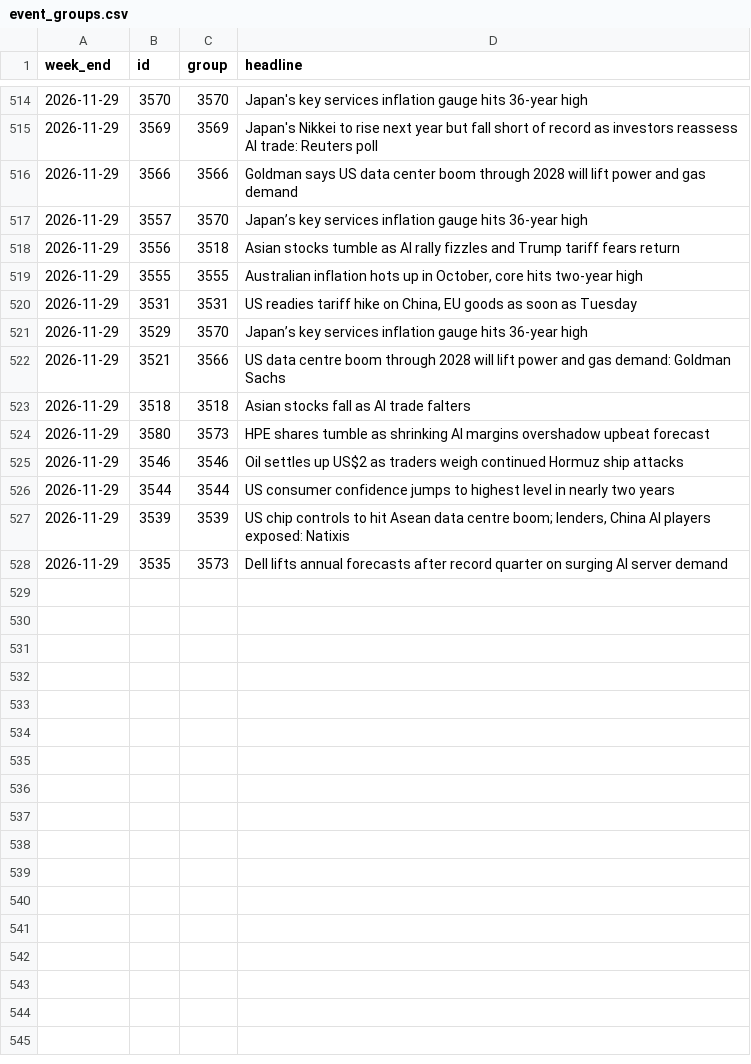
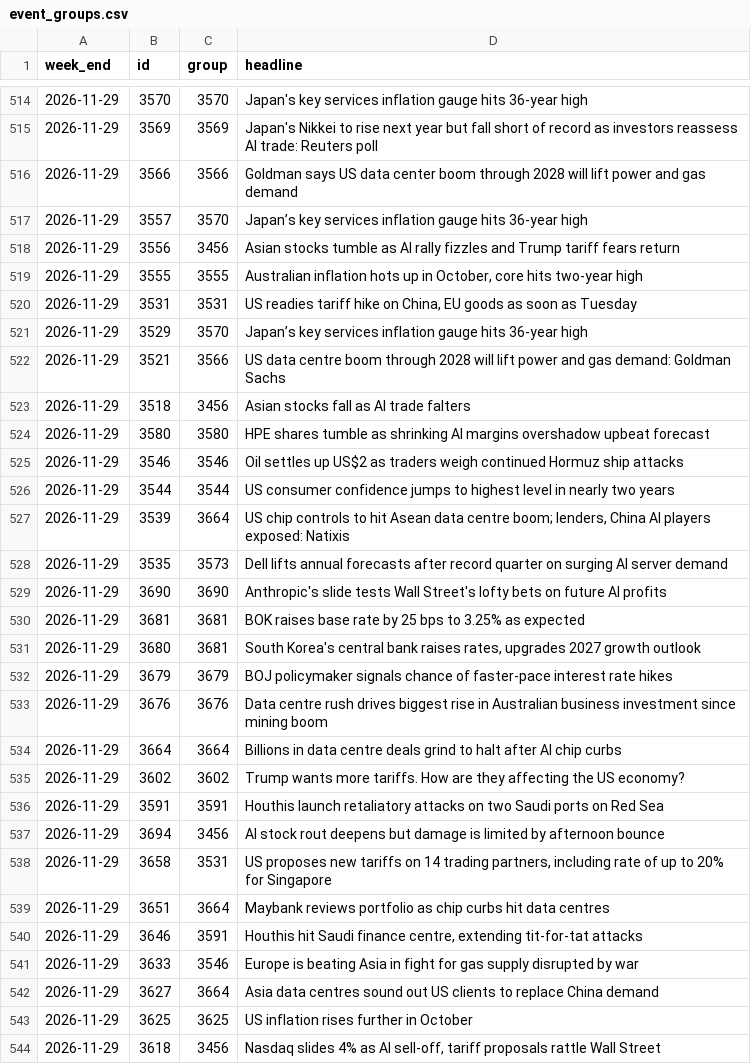
Before and after one commit to kavishetty0402/SGD-Dashboard, a CSV file: scoring/event_groups.csv, drawn as a sheet; only a part is shown, gaps mark what is left out; the diff covers the shown part only.

```diff
--- a/scoring/event_groups.csv
+++ b/scoring/event_groups.csv
@@ -517,3 +517,3 @@ week_end,id,group,headline
 2026-11-29,3557,3570,Japan’s key services inflation gauge hits 36-year high
-2026-11-29,3556,3518,Asian stocks tumble as AI rally fizzles and Trump tariff fears return
+2026-11-29,3556,3456,Asian stocks tumble as AI rally fizzles and Trump tariff fears return
 2026-11-29,3555,3555,"Australian inflation hots up in October, core hits two-year high"
@@ -522,7 +522,23 @@ week_end,id,group,headline
 2026-11-29,3521,3566,US data centre boom through 2028 will lift power and gas demand: Goldman Sachs
-2026-11-29,3518,3518,Asian stocks fall as AI trade falters
-2026-11-29,3580,3573,HPE shares tumble as shrinking AI margins overshadow upbeat forecast
+2026-11-29,3518,3456,Asian stocks fall as AI trade falters
+2026-11-29,3580,3580,HPE shares tumble as shrinking AI margins overshadow upbeat forecast
 2026-11-29,3546,3546,Oil settles up US$2 as traders weigh continued Hormuz ship attacks
 2026-11-29,3544,3544,US consumer confidence jumps to highest level in nearly two years
-2026-11-29,3539,3539,"US chip controls to hit Asean data centre boom; lenders, China AI players exposed: Natixis"
+2026-11-29,3539,3664,"US chip controls to hit Asean data centre boom; lenders, China AI players exposed: Natixis"
 2026-11-29,3535,3573,Dell lifts annual forecasts after record quarter on surging AI server demand
+2026-11-29,3690,3690,Anthropic's slide tests Wall Street's lofty bets on future AI profits
+2026-11-29,3681,3681,BOK raises base rate by 25 bps to 3.25% as expected
+2026-11-29,3680,3681,"South Korea's central bank raises rates, upgrades 2027 growth outlook"
+2026-11-29,3679,3679,BOJ policymaker signals chance of faster-pace interest rate hikes
+2026-11-29,3676,3676,Data centre rush drives biggest rise in Australian business investment since mining boom
+2026-11-29,3664,3664,Billions in data centre deals grind to halt after AI chip curbs
+2026-11-29,3602,3602,Trump wants more tariffs. How are they affecting the US economy?
+2026-11-29,3591,3591,Houthis launch retaliatory attacks on two Saudi ports on Red Sea
+2026-11-29,3694,3456,AI stock rout deepens but damage is limited by afternoon bounce
+2026-11-29,3658,3531,"US proposes new tariffs on 14 trading partners, including rate of up to 20% for Singapore"
+2026-11-29,3651,3664,Maybank reviews portfolio as chip curbs hit data centres
+2026-11-29,3646,3591,"Houthis hit Saudi finance centre, extending tit-for-tat attacks"
+2026-11-29,3633,3546,Europe is beating Asia in fight for gas supply disrupted by war
+2026-11-29,3627,3664,Asia data centres sound out US clients to replace China demand
+2026-11-29,3625,3625,US inflation rises further in October
+2026-11-29,3618,3456,"Nasdaq slides 4% as AI sell-off, tariff proposals rattle Wall Street"
```
Also changed, not shown: 1 added row and 3 edited cells elsewhere in this file, data/weekly_index.csv, scoring/weekly_index.csv, 7 other files.
